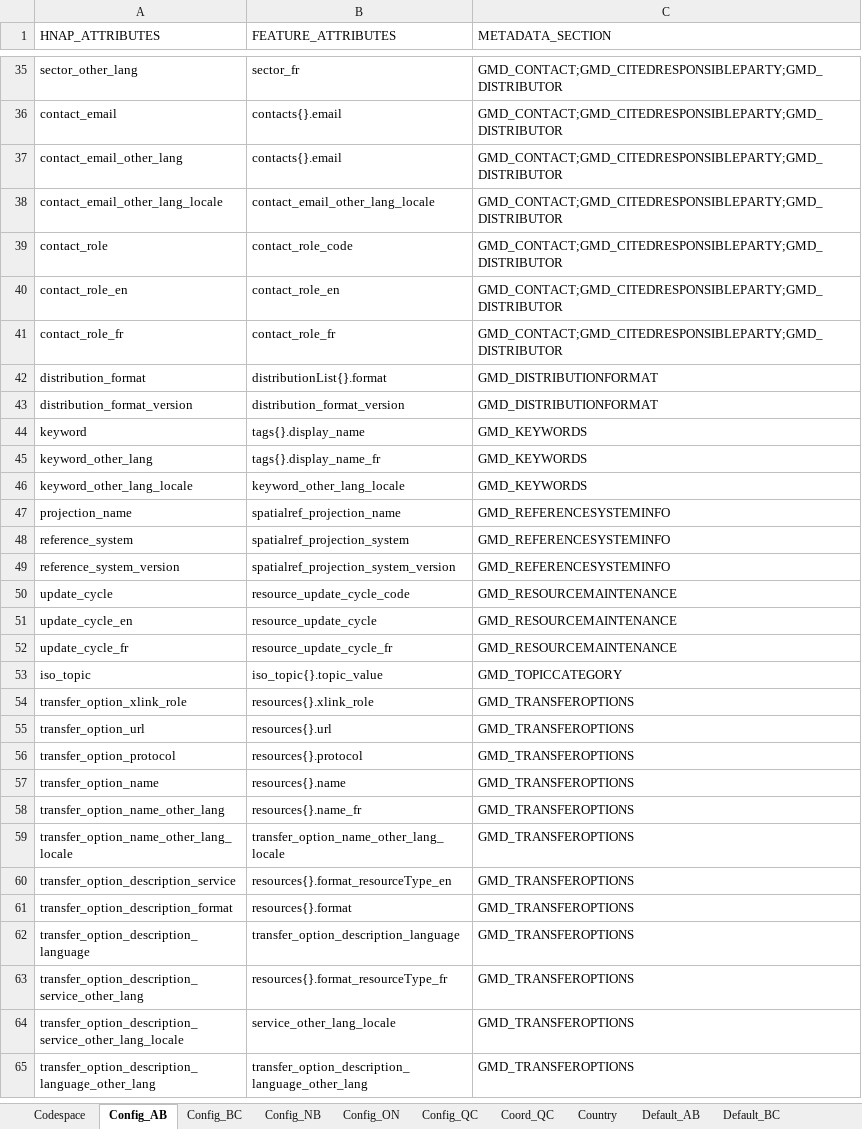
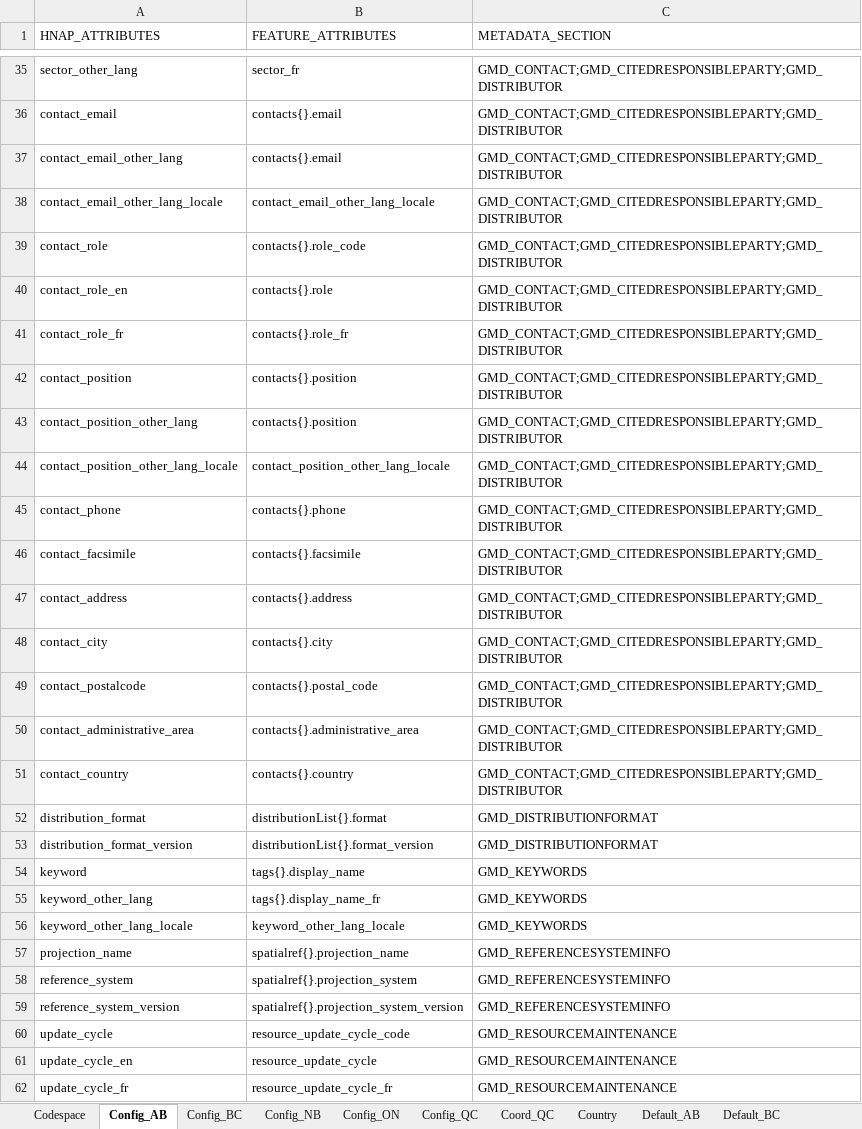
Before and after one commit to federal-geospatial-platform/fgp-metadata-proxy, an Excel workbook: FME_files/LOOKUP_TABLES/P-T_ETL_LOOKUP_TABLES.xlsx, sheet Config_AB, drawn as a sheet; only a part is shown, gaps mark what is left out; the shorter side is filled out with more unchanged rows; values as stored, in another font and other column widths than the file's, no borders; addresses are those after the commit; the diff names each change by its address in the sheet, - before the commit and + after, or states it on an @@ line.

```diff
--- a/FME_files/LOOKUP_TABLES/P-T_ETL_LOOKUP_TABLES.xlsx (sheet Config_AB)
+++ b/FME_files/LOOKUP_TABLES/P-T_ETL_LOOKUP_TABLES.xlsx (sheet Config_AB)
-B39 (FEATURE_ATTRIBUTES): contact_role_code
+B39 (FEATURE_ATTRIBUTES): contacts{}.role_code
-B40 (FEATURE_ATTRIBUTES): contact_role_en
+B40 (FEATURE_ATTRIBUTES): contacts{}.role
-B41 (FEATURE_ATTRIBUTES): contact_role_fr
+B41 (FEATURE_ATTRIBUTES): contacts{}.role_fr
+row 42: contact_position | contacts{}.position | GMD_CONTACT;GMD_CITEDRESPONSIBLEPARTY;GMD_DISTRIBUTOR
+row 43: contact_position_other_lang | contacts{}.position | GMD_CONTACT;GMD_CITEDRESPONSIBLEPARTY;GMD_DISTRIBUTOR
+row 44: contact_position_other_lang_locale | contact_position_other_lang_locale | GMD_CONTACT;GMD_CITEDRESPONSIBLEPARTY;GMD_DISTRIBUTOR
+row 45: contact_phone | contacts{}.phone | GMD_CONTACT;GMD_CITEDRESPONSIBLEPARTY;GMD_DISTRIBUTOR
+row 46: contact_facsimile | contacts{}.facsimile | GMD_CONTACT;GMD_CITEDRESPONSIBLEPARTY;GMD_DISTRIBUTOR
+row 47: contact_address | contacts{}.address | GMD_CONTACT;GMD_CITEDRESPONSIBLEPARTY;GMD_DISTRIBUTOR
+row 48: contact_city | contacts{}.city | GMD_CONTACT;GMD_CITEDRESPONSIBLEPARTY;GMD_DISTRIBUTOR
+row 49: contact_postalcode | contacts{}.postal_code | GMD_CONTACT;GMD_CITEDRESPONSIBLEPARTY;GMD_DISTRIBUTOR
+row 50: contact_administrative_area | contacts{}.administrative_area | GMD_CONTACT;GMD_CITEDRESPONSIBLEPARTY;GMD_DISTRIBUTOR
+row 51: contact_country | contacts{}.country | GMD_CONTACT;GMD_CITEDRESPONSIBLEPARTY;GMD_DISTRIBUTOR
-B53 (FEATURE_ATTRIBUTES): distribution_format_version
+B53 (FEATURE_ATTRIBUTES): distributionList{}.format_version
-B57 (FEATURE_ATTRIBUTES): spatialref_projection_name
+B57 (FEATURE_ATTRIBUTES): spatialref{}.projection_name
-B58 (FEATURE_ATTRIBUTES): spatialref_projection_system
+B58 (FEATURE_ATTRIBUTES): spatialref{}.projection_system
-B59 (FEATURE_ATTRIBUTES): spatialref_projection_system_version
+B59 (FEATURE_ATTRIBUTES): spatialref{}.projection_system_version
```
Also changed, not shown: sheet UUID_YK, sheet Geodata_YK, sheet Format, sheet GeospatialValidation, sheet UUID_Spatial_ON, sheet Default_AB, 9 more sheets, other sheet tabs.
